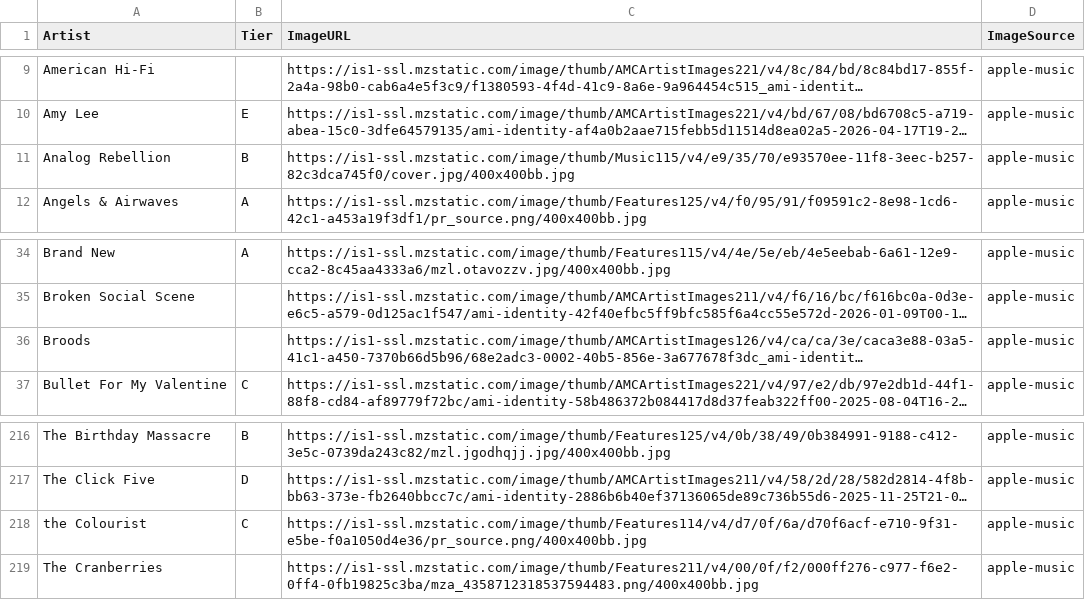
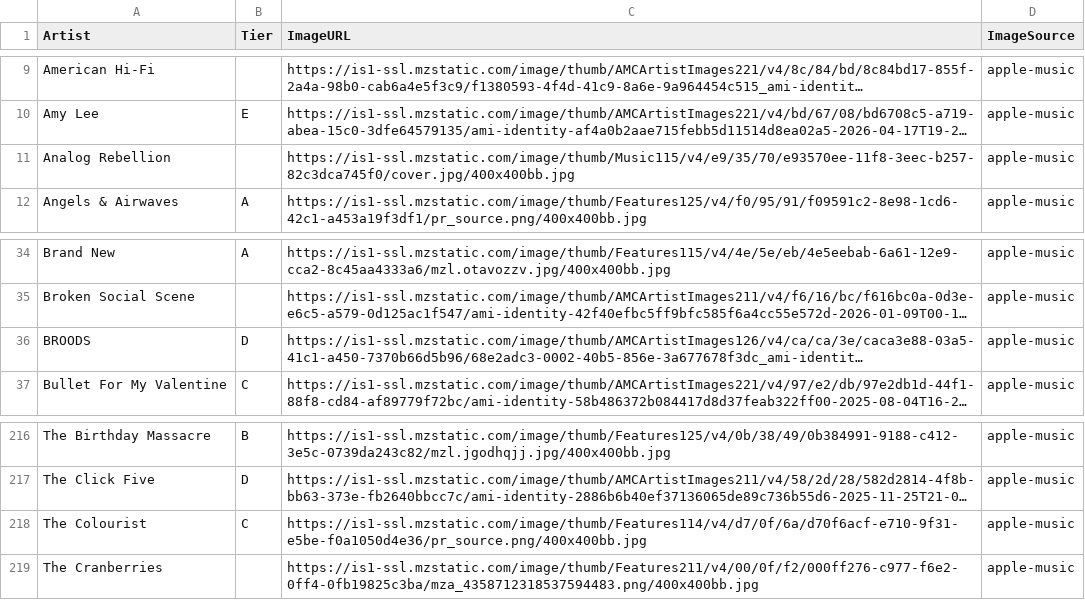
Before and after one commit to michaelficarra/music, a CSV file: data/artists.csv, drawn as a sheet; only a part is shown, gaps mark what is left out; long unchanged cells end in …; the diff names each change by its address in the sheet, - before the commit and + after, or states it on an @@ line.

Commit message:
more ratings

```diff
--- a/data/artists.csv
+++ b/data/artists.csv
-B11 (Tier): B
+B11 (Tier): (empty)
-A36 (Artist): Broods
+A36 (Artist): BROODS
-B36 (Tier): (empty)
+B36 (Tier): D
-A218 (Artist): the Colourist
+A218 (Artist): The Colourist
```
